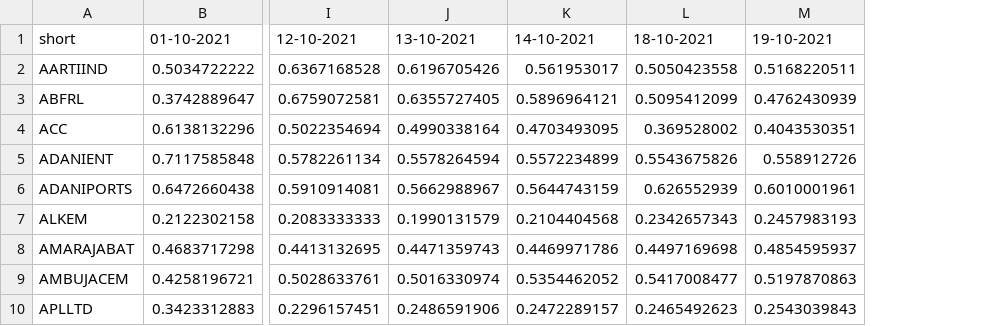
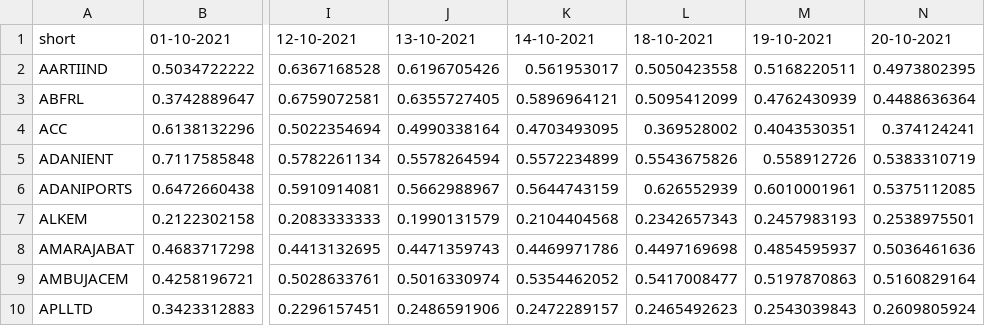
Before and after one commit to kundankanalysis/pcrwebjs, a CSV file: pcrw.csv, drawn as a sheet; only a part is shown, gaps mark what is left out; the diff names each change by its address in the sheet, - before the commit and + after, or states it on an @@ line.

```diff
--- a/pcrw.csv
+++ b/pcrw.csv
+column N, rows 1-10: 20-10-2021 | 0.4973802395 | 0.4488636364 | 0.374124241 | 0.5383310719 | 0.5375112085 | 0.2538975501 | 0.5036461636 | 0.5160829164 | 0.2609805924
```
Also changed, not shown: 2 other files.
